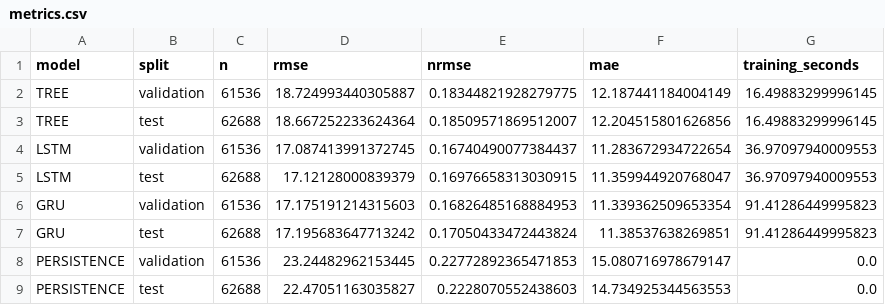
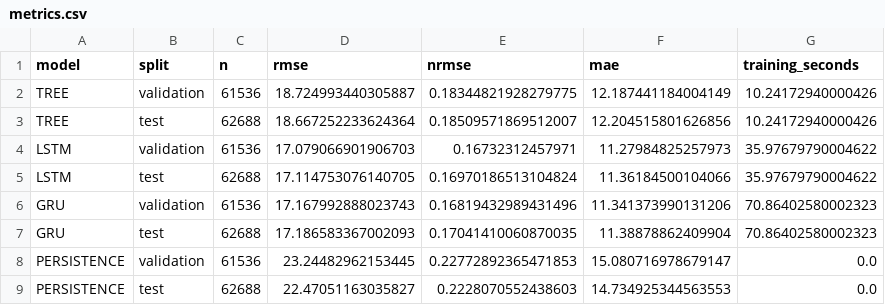
Before and after one commit to AntOnKnee05/Assignment-2b-COS30019, a CSV file: results/metrics.csv, drawn as a sheet.

```diff
--- a/results/metrics.csv
+++ b/results/metrics.csv
@@ -1,8 +1,8 @@
 model,split,n,rmse,nrmse,mae,training_seconds
-TREE,validation,61536,18.724993440305887,0.18344821928279775,12.187441184004149,16.49883299996145
-TREE,test,62688,18.667252233624364,0.18509571869512007,12.204515801626856,16.49883299996145
-LSTM,validation,61536,17.087413991372745,0.16740490077384437,11.283672934722654,36.97097940009553
-LSTM,test,62688,17.12128000839379,0.16976658313030915,11.359944920768047,36.97097940009553
-GRU,validation,61536,17.175191214315603,0.16826485168884953,11.339362509653354,91.41286449995823
-GRU,test,62688,17.195683647713242,0.17050433472443824,11.38537638269851,91.41286449995823
+TREE,validation,61536,18.724993440305887,0.18344821928279775,12.187441184004149,10.24172940000426
+TREE,test,62688,18.667252233624364,0.18509571869512007,12.204515801626856,10.24172940000426
+LSTM,validation,61536,17.079066901906703,0.16732312457971,11.27984825257973,35.97679790004622
+LSTM,test,62688,17.114753076140705,0.16970186513104824,11.36184500104066,35.97679790004622
+GRU,validation,61536,17.167992888023743,0.16819432989431496,11.341373990131206,70.86402580002323
+GRU,test,62688,17.186583367002093,0.17041410060870035,11.38878862409904,70.86402580002323
 PERSISTENCE,validation,61536,23.24482962153445,0.22772892365471853,15.080716978679147,0.0
```
Also changed, not shown: results/per_series_metrics.csv, results/recursive_metrics.csv, 18 other files.
